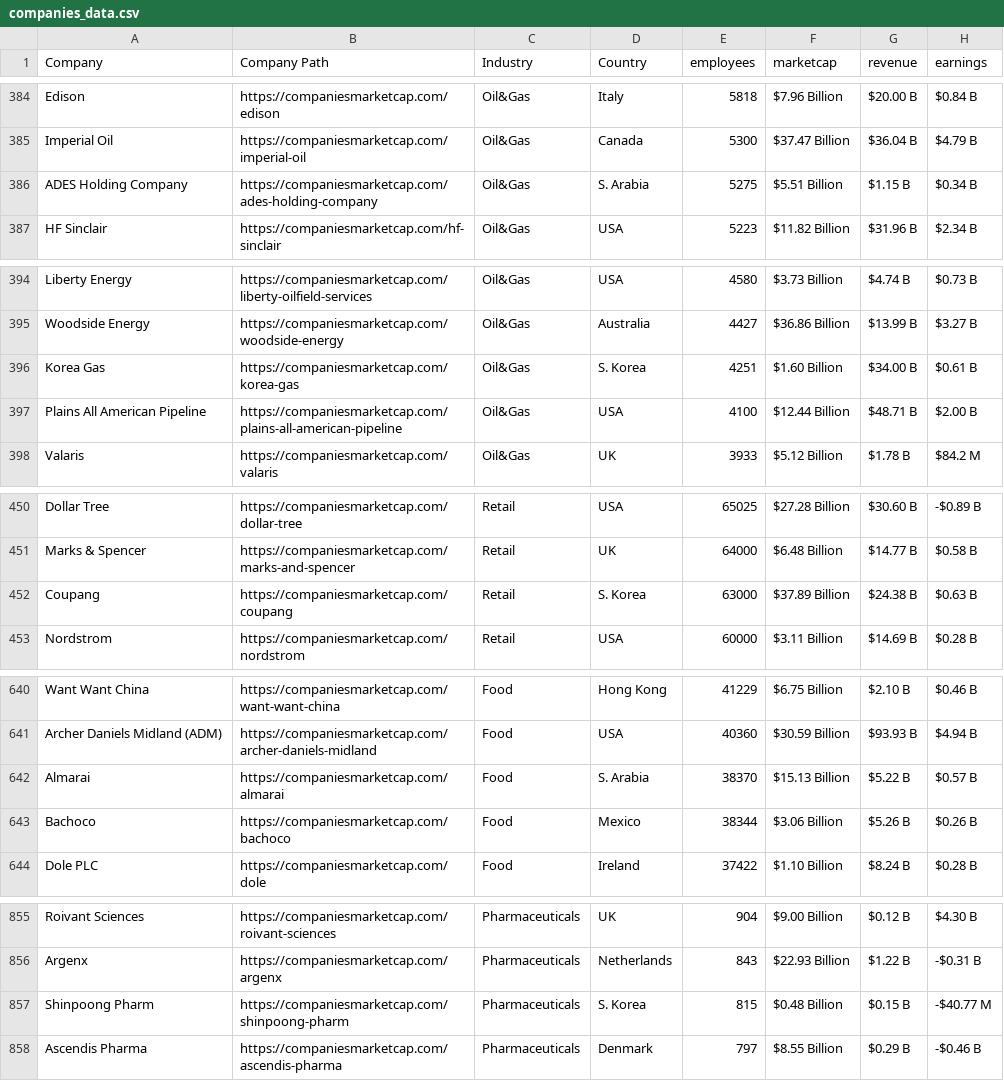
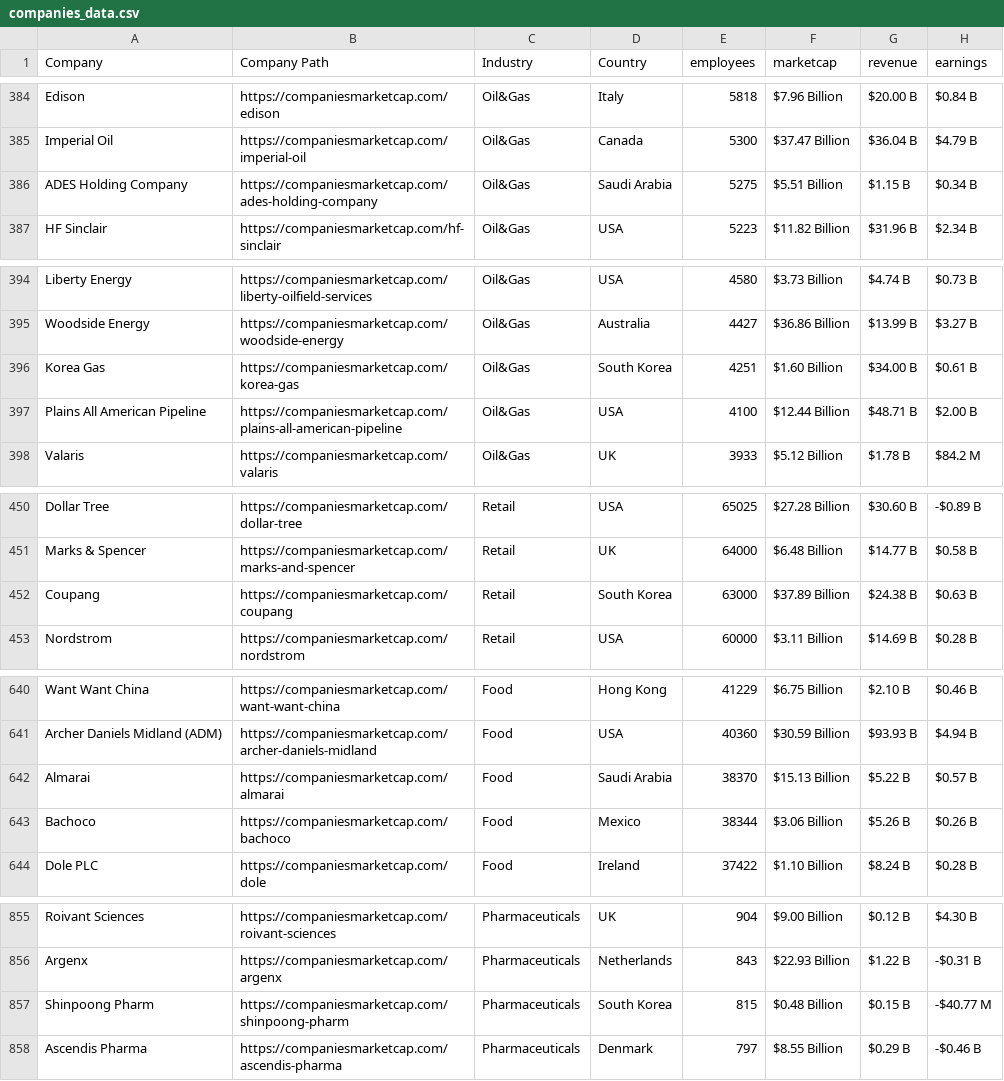
Before and after one commit to zzarif/Industry-Market-Cap-Analysis, a CSV file: companies/companies_data.csv, drawn as a sheet; only a part is shown, gaps mark what is left out; the diff covers the shown part only; the diff names each change by its address in the sheet, - before the commit and + after, or states it on an @@ line.

Commit message:
country fixes

```diff
--- a/companies/companies_data.csv
+++ b/companies/companies_data.csv
-D386 (Country): S. Arabia
+D386 (Country): Saudi Arabia
-D396 (Country): S. Korea
+D396 (Country): South Korea
-D452 (Country): S. Korea
+D452 (Country): South Korea
-D642 (Country): S. Arabia
+D642 (Country): Saudi Arabia
-D857 (Country): S. Korea
+D857 (Country): South Korea
```
Also changed, not shown: 14 edited cells elsewhere in this file.
